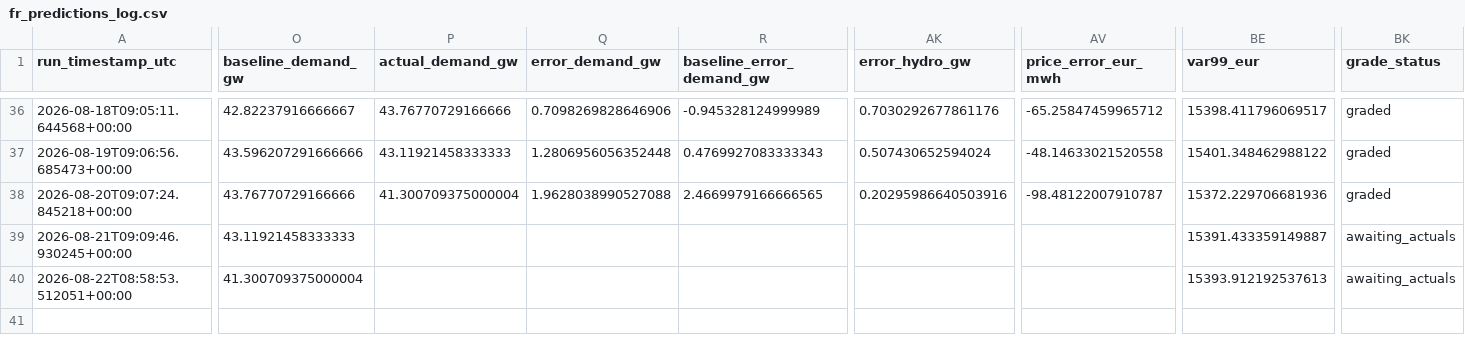
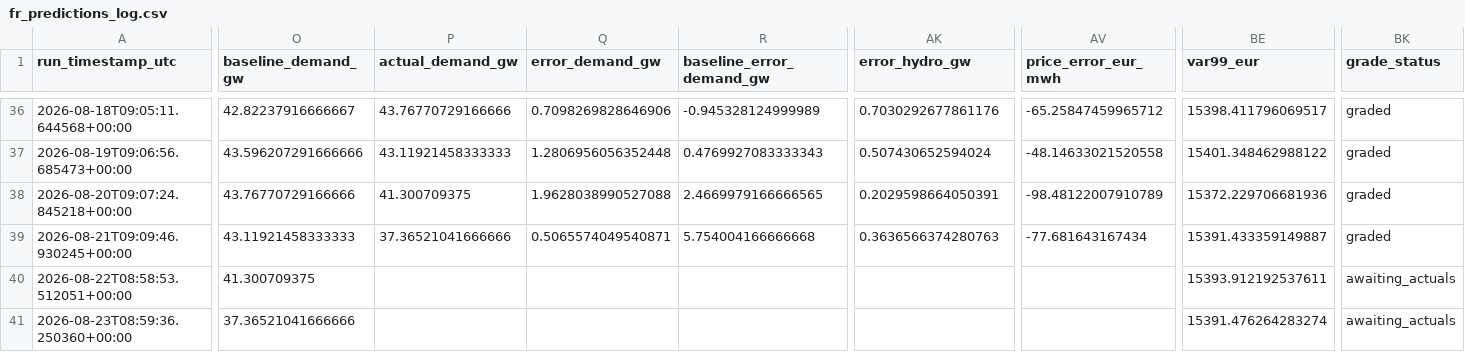
Before and after one commit to Evanssdas/France-Power-Market-Platform, a CSV file: fr_predictions_log.csv, drawn as a sheet; only a part is shown, gaps mark what is left out; rows hold the shown columns only; the diff covers the shown part only; the diff names each change by its address in the sheet, - before the commit and + after, or states it on an @@ line.

```diff
--- a/fr_predictions_log.csv
+++ b/fr_predictions_log.csv
-P38 (actual_demand_gw): 41.300709375000004
+P38 (actual_demand_gw): 41.300709375
-AK38 (error_hydro_gw): 0.20295986640503916
+AK38 (error_hydro_gw): 0.2029598664050391
-AV38 (price_error_eur_mwh): -98.48122007910787
+AV38 (price_error_eur_mwh): -98.48122007910789
-P39 (actual_demand_gw): (empty)
+P39 (actual_demand_gw): 37.36521041666666
-Q39 (error_demand_gw): (empty)
+Q39 (error_demand_gw): 0.5065574049540871
-R39 (baseline_error_demand_gw): (empty)
+R39 (baseline_error_demand_gw): 5.754004166666668
-AK39 (error_hydro_gw): (empty)
+AK39 (error_hydro_gw): 0.3636566374280763
-AV39 (price_error_eur_mwh): (empty)
+AV39 (price_error_eur_mwh): -77.681643167434
-BK39 (grade_status): awaiting_actuals
+BK39 (grade_status): graded
-O40 (baseline_demand_gw): 41.300709375000004
+O40 (baseline_demand_gw): 41.300709375
-BE40 (var99_eur): 15393.912192537613
+BE40 (var99_eur): 15393.912192537611
+row 41: 2026-08-23T08:59:36.250360+00:00 | 37.36521041666666 |  |  |  |  |  | 15391.476264283274 | awaiting_actuals
```
Also changed, not shown: 19 edited cells elsewhere in this file, 2 other files.
